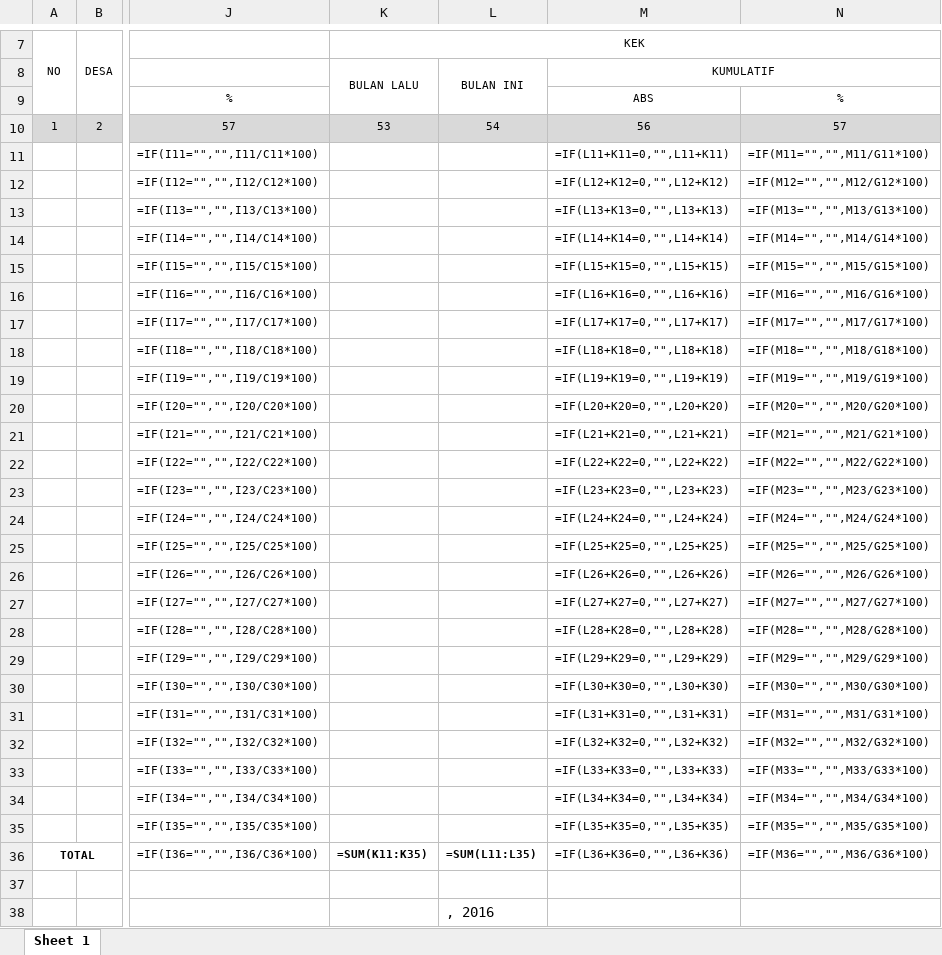
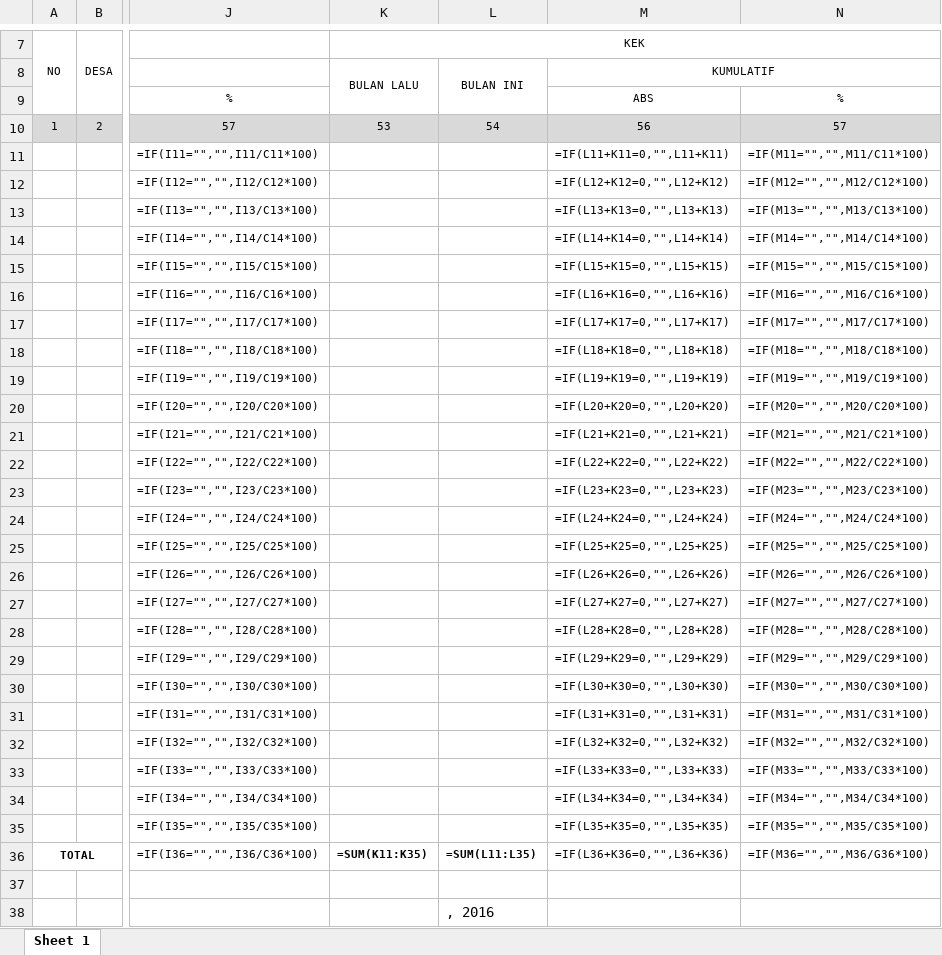
Before and after one commit to sidthrive/dho, an Excel workbook: application/download/pws_template/template_pws_ibu5.xlsx, sheet Sheet 1, drawn as a sheet; only a part is shown, gaps mark what is left out; values as stored, in another font and other column widths than the file's, no borders; formulas are shown in place of their values; the diff names each change by its address in the sheet, - before the commit and + after, or states it on an @@ line.

```diff
--- a/application/download/pws_template/template_pws_ibu5.xlsx (sheet Sheet 1)
+++ b/application/download/pws_template/template_pws_ibu5.xlsx (sheet Sheet 1)
-N11: =IF(M11="","",M11/G11*100)
+N11: =IF(M11="","",M11/C11*100)
-N12: =IF(M12="","",M12/G12*100)
+N12: =IF(M12="","",M12/C12*100)
-N13: =IF(M13="","",M13/G13*100)
+N13: =IF(M13="","",M13/C13*100)
-N14: =IF(M14="","",M14/G14*100)
+N14: =IF(M14="","",M14/C14*100)
-N15: =IF(M15="","",M15/G15*100)
+N15: =IF(M15="","",M15/C15*100)
-N16: =IF(M16="","",M16/G16*100)
+N16: =IF(M16="","",M16/C16*100)
-N17: =IF(M17="","",M17/G17*100)
+N17: =IF(M17="","",M17/C17*100)
-N18: =IF(M18="","",M18/G18*100)
+N18: =IF(M18="","",M18/C18*100)
-N19: =IF(M19="","",M19/G19*100)
+N19: =IF(M19="","",M19/C19*100)
-N20: =IF(M20="","",M20/G20*100)
+N20: =IF(M20="","",M20/C20*100)
-N21: =IF(M21="","",M21/G21*100)
+N21: =IF(M21="","",M21/C21*100)
-N22: =IF(M22="","",M22/G22*100)
+N22: =IF(M22="","",M22/C22*100)
-N23: =IF(M23="","",M23/G23*100)
+N23: =IF(M23="","",M23/C23*100)
-N24: =IF(M24="","",M24/G24*100)
+N24: =IF(M24="","",M24/C24*100)
-N25: =IF(M25="","",M25/G25*100)
+N25: =IF(M25="","",M25/C25*100)
-N26: =IF(M26="","",M26/G26*100)
+N26: =IF(M26="","",M26/C26*100)
-N27: =IF(M27="","",M27/G27*100)
+N27: =IF(M27="","",M27/C27*100)
-N28: =IF(M28="","",M28/G28*100)
+N28: =IF(M28="","",M28/C28*100)
-N29: =IF(M29="","",M29/G29*100)
+N29: =IF(M29="","",M29/C29*100)
-N30: =IF(M30="","",M30/G30*100)
+N30: =IF(M30="","",M30/C30*100)
-N31: =IF(M31="","",M31/G31*100)
+N31: =IF(M31="","",M31/C31*100)
-N32: =IF(M32="","",M32/G32*100)
+N32: =IF(M32="","",M32/C32*100)
-N33: =IF(M33="","",M33/G33*100)
+N33: =IF(M33="","",M33/C33*100)
-N34: =IF(M34="","",M34/G34*100)
+N34: =IF(M34="","",M34/C34*100)
-N35: =IF(M35="","",M35/G35*100)
+N35: =IF(M35="","",M35/C35*100)
```
Also changed, not shown: application/download/pws_template/template_pws_ibu1.xlsx, application/download/pws_template/template_pws_ibu3.xlsx.
